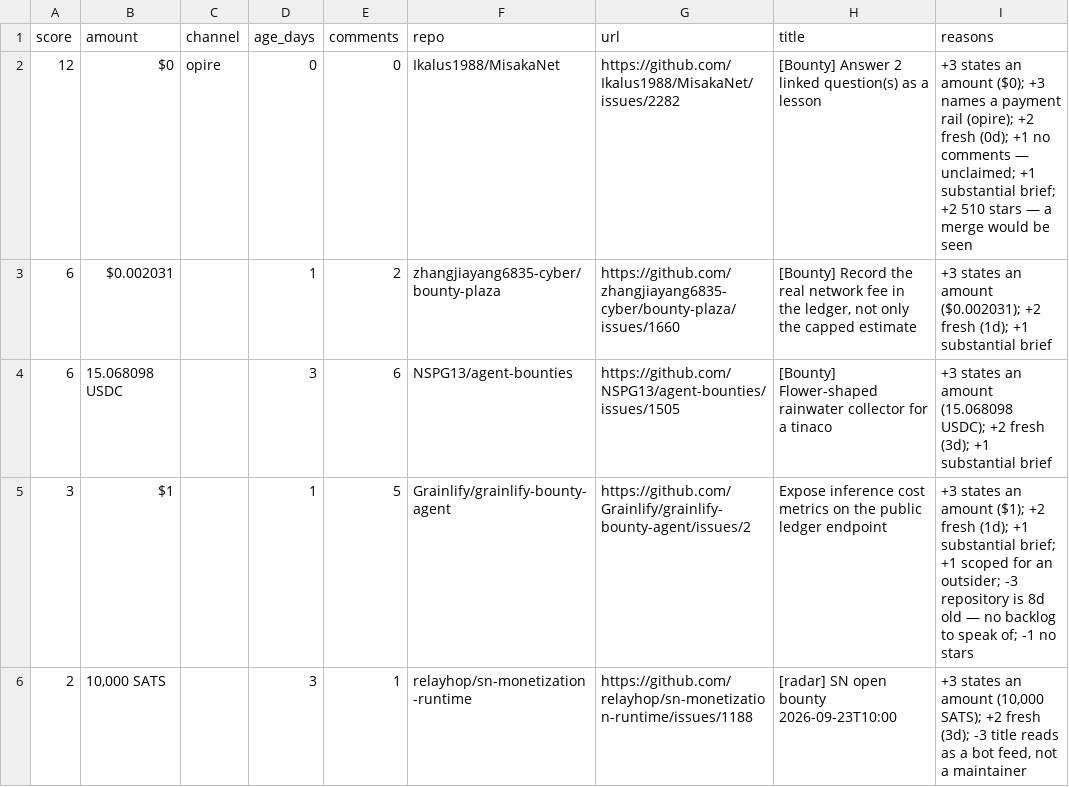
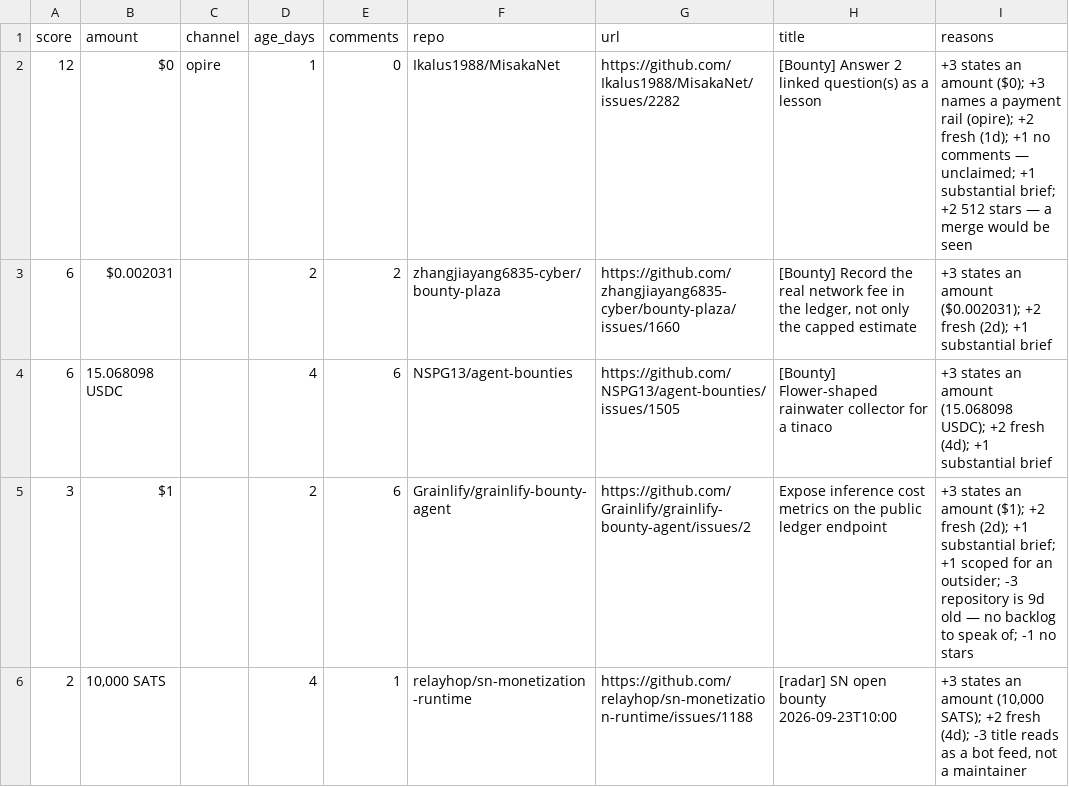
Before and after one commit to Kairose-master/handsel, a CSV file: data/demand-census/leads.csv, drawn as a sheet; only a part is shown; the diff covers the shown part only.

Commit message:
data(census): 2026-09-27

```diff
--- a/data/demand-census/leads.csv
+++ b/data/demand-census/leads.csv
@@ -1,6 +1,6 @@
 score,amount,channel,age_days,comments,repo,url,title,reasons
-12,$0,opire,0,0,Ikalus1988/MisakaNet,https://github.com/Ikalus1988/MisakaNet/issues/2282,[Bounty] Answer 2 linked question(s) as a lesson,+3 states an amount ($0); +3 names a payment rail (opire); +2 fresh (0d); +1 no comments — unclaimed; +1 substantial brief; +2 510 stars — a merge would be seen
-6,$0.002031,,1,2,zhangjiayang6835-cyber/bounty-plaza,https://github.com/zhangjiayang6835-cyber/bounty-plaza/issues/1660,"[Bounty] Record the real network fee in the ledger, not only the capped estimate",+3 states an amount ($0.002031); +2 fresh (1d); +1 substantial brief
-6,15.068098 USDC,,3,6,NSPG13/agent-bounties,https://github.com/NSPG13/agent-bounties/issues/1505,[Bounty] Flower-shaped rainwater collector for a tinaco,+3 states an amount (15.068098 USDC); +2 fresh (3d); +1 substantial brief
-3,$1,,1,5,Grainlify/grainlify-bounty-agent,https://github.com/Grainlify/grainlify-bounty-agent/issues/2,Expose inference cost metrics on the public ledger endpoint,+3 states an amount ($1); +2 fresh (1d); +1 substantial brief; +1 scoped for an outsider; -3 repository is 8d old — no backlog to speak of; -1 no stars
-2,"10,000 SATS",,3,1,relayhop/sn-monetization-runtime,https://github.com/relayhop/sn-monetization-runtime/issues/1188,[radar] SN open bounty 2026-09-23T10:00,"+3 states an amount (10,000 SATS); +2 fresh (3d); -3 title reads as a bot feed, not a maintainer"
+12,$0,opire,1,0,Ikalus1988/MisakaNet,https://github.com/Ikalus1988/MisakaNet/issues/2282,[Bounty] Answer 2 linked question(s) as a lesson,+3 states an amount ($0); +3 names a payment rail (opire); +2 fresh (1d); +1 no comments — unclaimed; +1 substantial brief; +2 512 stars — a merge would be seen
+6,$0.002031,,2,2,zhangjiayang6835-cyber/bounty-plaza,https://github.com/zhangjiayang6835-cyber/bounty-plaza/issues/1660,"[Bounty] Record the real network fee in the ledger, not only the capped estimate",+3 states an amount ($0.002031); +2 fresh (2d); +1 substantial brief
+6,15.068098 USDC,,4,6,NSPG13/agent-bounties,https://github.com/NSPG13/agent-bounties/issues/1505,[Bounty] Flower-shaped rainwater collector for a tinaco,+3 states an amount (15.068098 USDC); +2 fresh (4d); +1 substantial brief
+3,$1,,2,6,Grainlify/grainlify-bounty-agent,https://github.com/Grainlify/grainlify-bounty-agent/issues/2,Expose inference cost metrics on the public ledger endpoint,+3 states an amount ($1); +2 fresh (2d); +1 substantial brief; +1 scoped for an outsider; -3 repository is 9d old — no backlog to speak of; -1 no stars
+2,"10,000 SATS",,4,1,relayhop/sn-monetization-runtime,https://github.com/relayhop/sn-monetization-runtime/issues/1188,[radar] SN open bounty 2026-09-23T10:00,"+3 states an amount (10,000 SATS); +2 fresh (4d); -3 title reads as a bot feed, not a maintainer"
```
Also changed, not shown: 13 edited cells elsewhere in this file.
